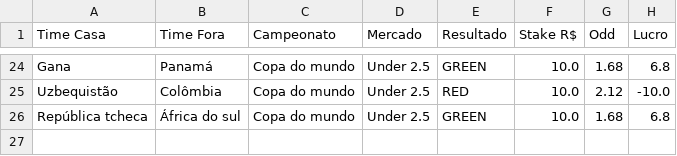
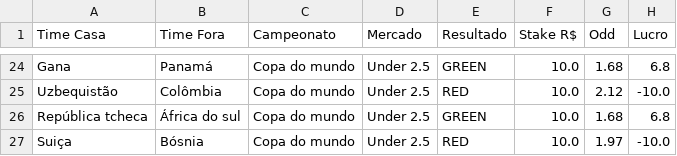
Before and after one commit to Sabonete190/bot-copa-do-mundo, a CSV file: resultados_apostas.csv, drawn as a sheet; only a part is shown, gaps mark what is left out; the diff names each change by its address in the sheet, - before the commit and + after, or states it on an @@ line.

Commit message:
Atualizando resultados_apostas.csv

```diff
--- a/resultados_apostas.csv
+++ b/resultados_apostas.csv
+row 27: Suiça | Bósnia | Copa do mundo | Under 2.5 | RED | 10.0 | 1.97 | -10.0
```
